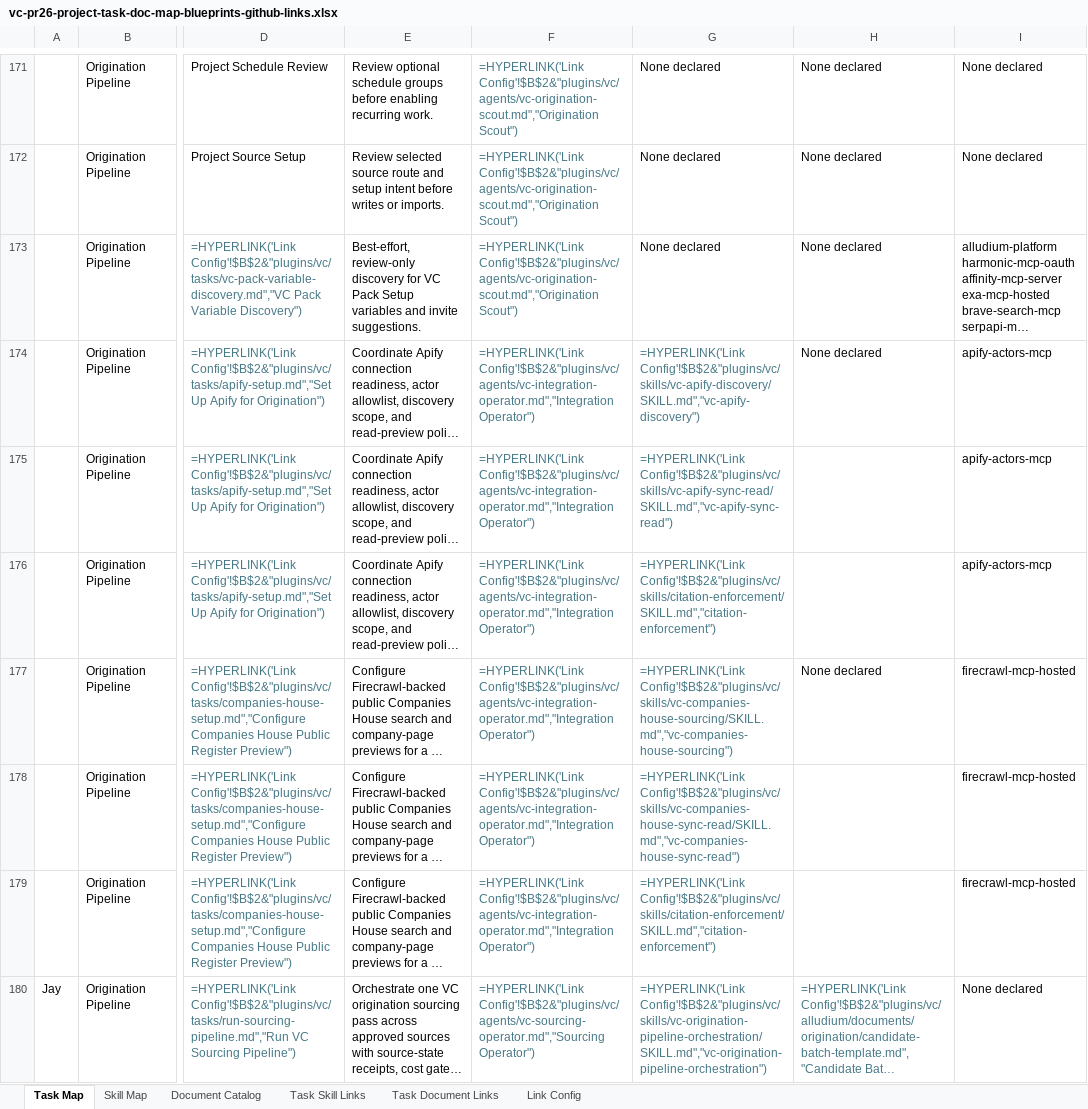
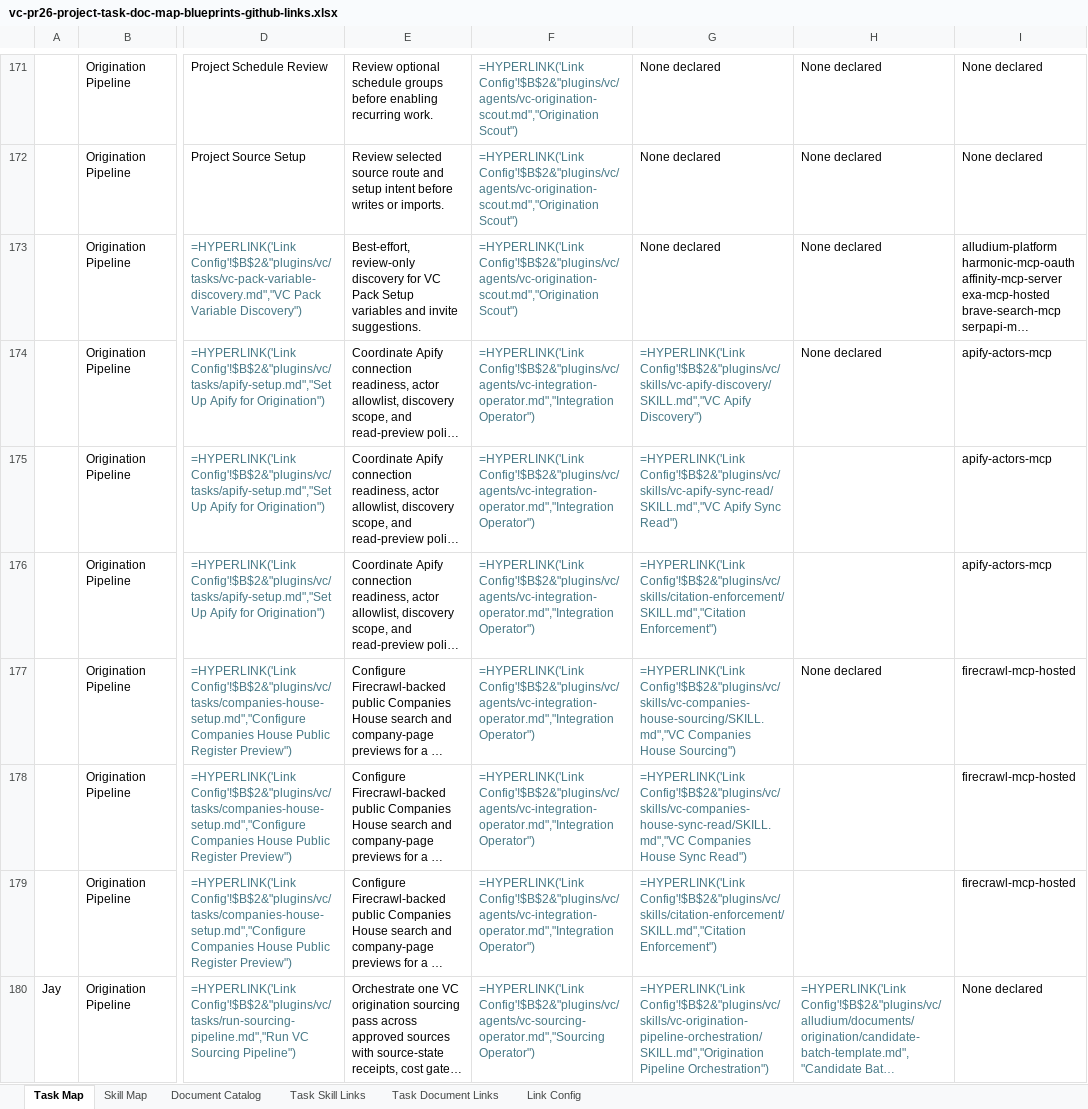
Before and after one commit to alludium/alludium-packs, an Excel workbook: outputs/vc-pr26-project-task-doc-map-blueprints-github-links.xlsx, sheet Task Map, drawn as a sheet; only a part is shown, gaps mark what is left out; long unchanged cells end in …; values as stored, in another font and other column widths than the file's, no borders; formulas without a stored value are shown as written; table styles not drawn; the diff covers the shown part only; the diff names each change by its address in the sheet, - before the commit and + after, or states it on an @@ line.

Commit message:
Reframe origination lifecycle around lead generation flow

```diff
--- a/outputs/vc-pr26-project-task-doc-map-blueprints-github-links.xlsx (sheet Task Map)
+++ b/outputs/vc-pr26-project-task-doc-map-blueprints-github-links.xlsx (sheet Task Map)
-G174: =HYPERLINK('Link Config'!$B$2&"plugins/vc/skills/vc-apify-discovery/SKILL.md","vc-apify-discovery")
+G174: =HYPERLINK('Link Config'!$B$2&"plugins/vc/skills/vc-apify-discovery/SKILL.md","VC Apify Discovery")
-G175: =HYPERLINK('Link Config'!$B$2&"plugins/vc/skills/vc-apify-sync-read/SKILL.md","vc-apify-sync-read")
+G175: =HYPERLINK('Link Config'!$B$2&"plugins/vc/skills/vc-apify-sync-read/SKILL.md","VC Apify Sync Read")
-G176: =HYPERLINK('Link Config'!$B$2&"plugins/vc/skills/citation-enforcement/SKILL.md","citation-enforcement")
+G176: =HYPERLINK('Link Config'!$B$2&"plugins/vc/skills/citation-enforcement/SKILL.md","Citation Enforcement")
-G177: =HYPERLINK('Link Config'!$B$2&"plugins/vc/skills/vc-companies-house-sourcing/SKILL.md","vc-companies-house-sourcing")
+G177: =HYPERLINK('Link Config'!$B$2&"plugins/vc/skills/vc-companies-house-sourcing/SKILL.md","VC Companies House Sourcing")
-G178: =HYPERLINK('Link Config'!$B$2&"plugins/vc/skills/vc-companies-house-sync-read/SKILL.md","vc-companies-house-sync-read")
+G178: =HYPERLINK('Link Config'!$B$2&"plugins/vc/skills/vc-companies-house-sync-read/SKILL.md","VC Companies House Sync Read")
-G179: =HYPERLINK('Link Config'!$B$2&"plugins/vc/skills/citation-enforcement/SKILL.md","citation-enforcement")
+G179: =HYPERLINK('Link Config'!$B$2&"plugins/vc/skills/citation-enforcement/SKILL.md","Citation Enforcement")
-G180: =HYPERLINK('Link Config'!$B$2&"plugins/vc/skills/vc-origination-pipeline-orchestration/SKILL.md","vc-origination-pipeline-orchestration")
+G180: =HYPERLINK('Link Config'!$B$2&"plugins/vc/skills/vc-origination-pipeline-orchestration/SKILL.md","Origination Pipeline Orchestration")
```
Also changed, not shown: other rows of this sheet, sheet Task Skill Links, sheet Task Document Links, sheet Skill Map, sheet Document Catalog, 19 other files.
